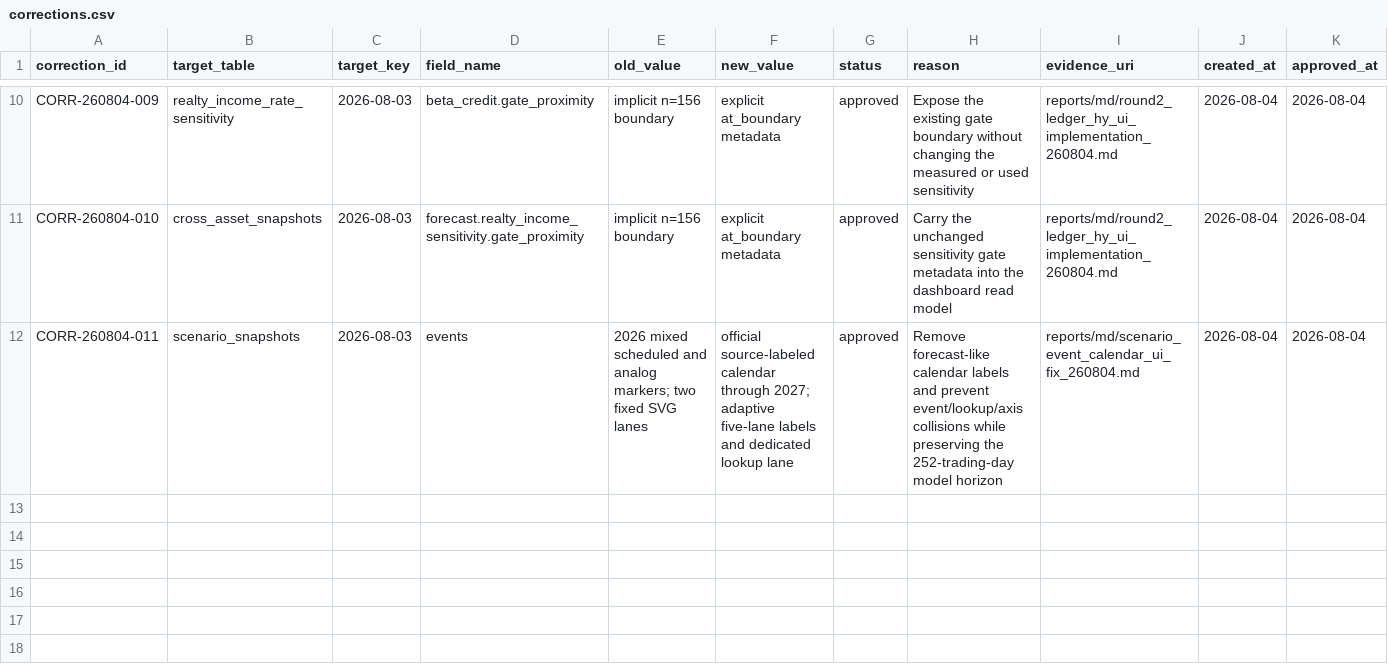
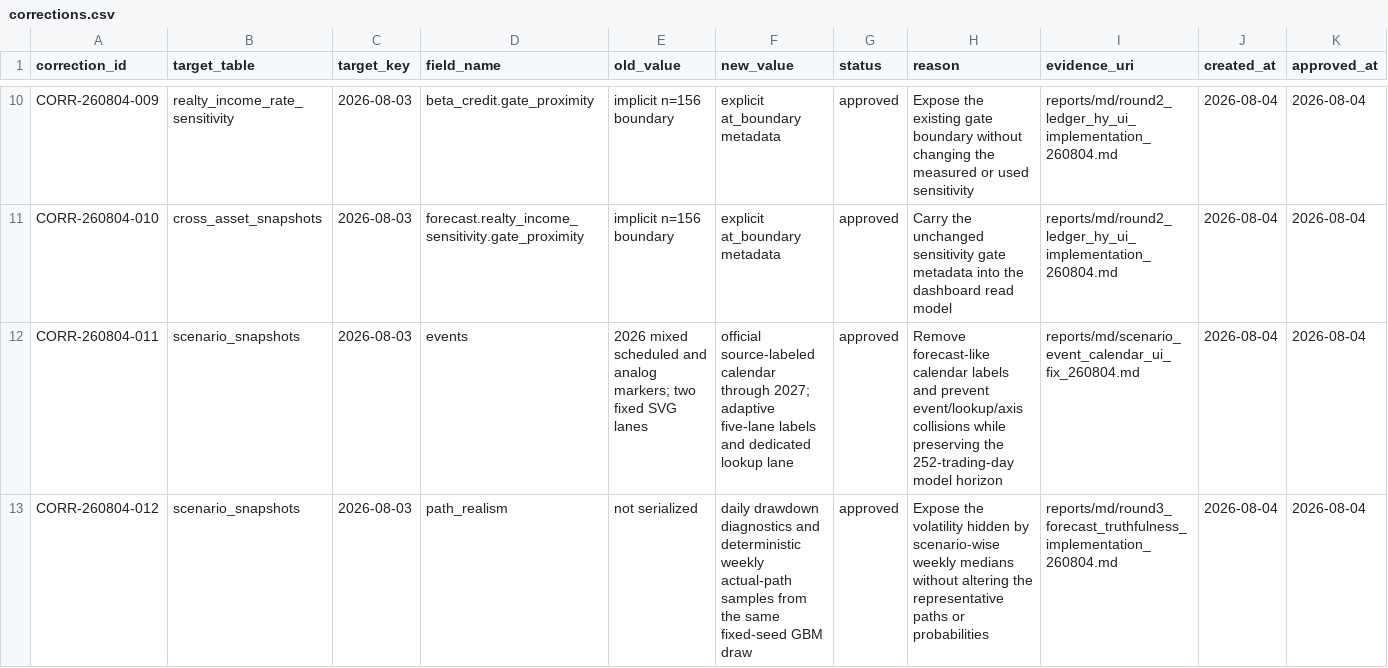
Before and after one commit to Sung-JinPark/Jin-s-investing-prediction, a CSV file: calibration/corrections.csv, drawn as a sheet; only a part is shown, gaps mark what is left out; rows hold the shown columns only; the diff names each change by its address in the sheet, - before the commit and + after, or states it on an @@ line.

Commit message:
Add deterministic scenario path realism

```diff
--- a/calibration/corrections.csv
+++ b/calibration/corrections.csv
+row 13: CORR-260804-012 | scenario_snapshots | 2026-08-03 | path_realism | not serialized | daily drawdown diagnostics and deterministic weekly actual-path samples from the same fixed-seed GBM draw | approved | Expose the volatility hidden by scenario-wise weekly medians without altering the representative paths or probabilities | reports/md/round3_forecast_truthfulness_implementation_260804.md | 2026-08-04 | 2026-08-04
```
Also changed, not shown: 7 other files.
